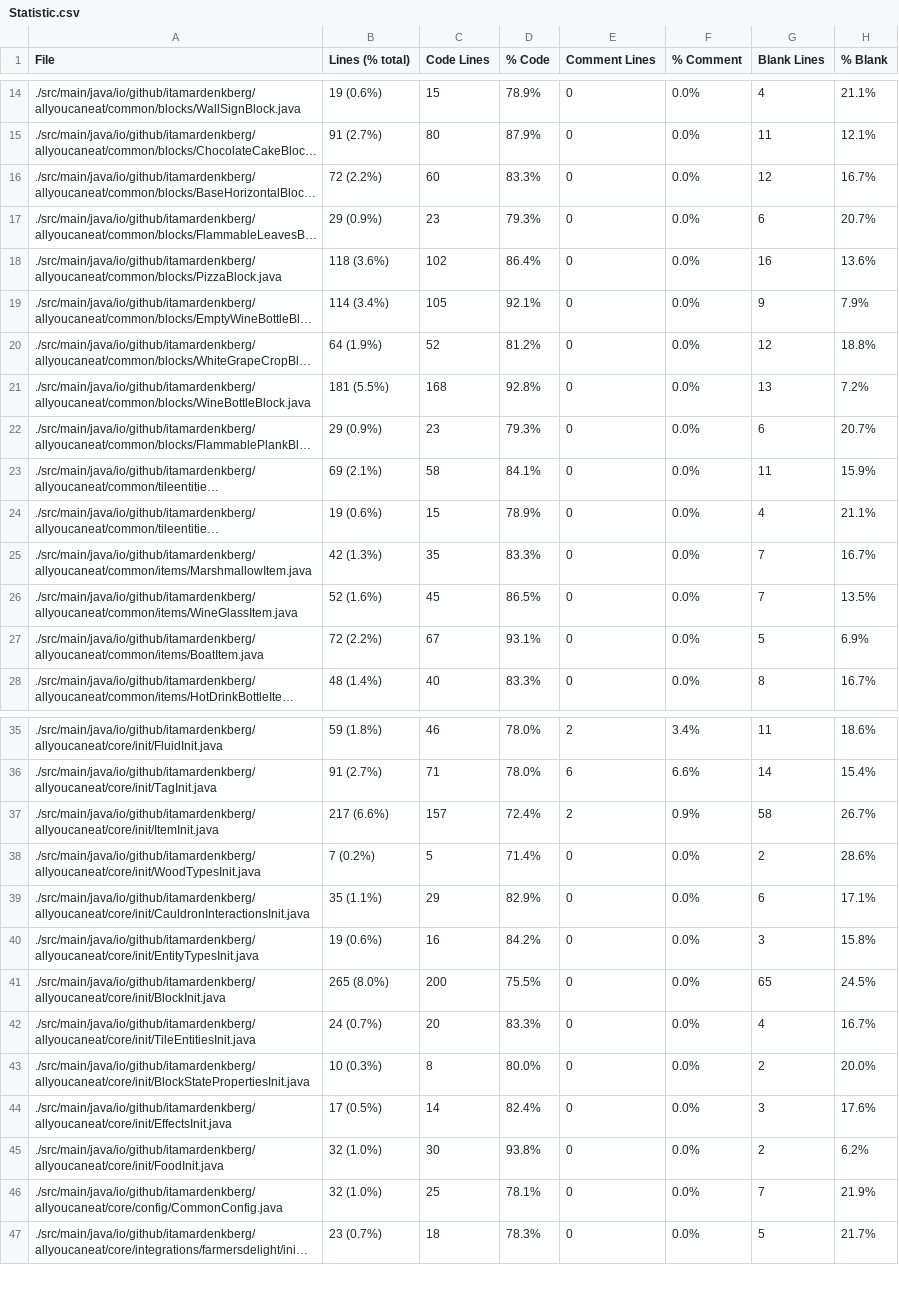
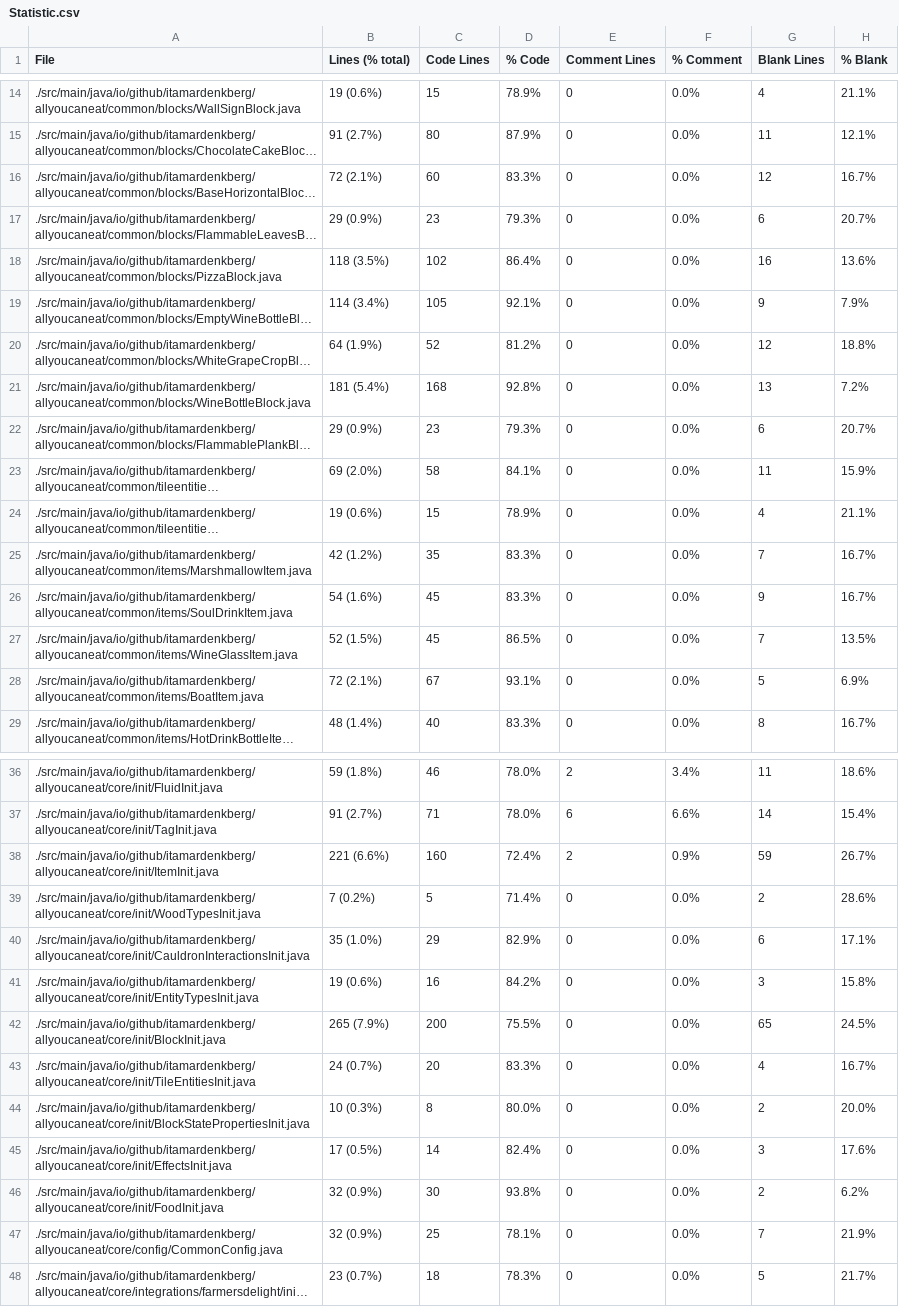
Before and after one commit to ItamarDenkberg/All-You-Can-Eat, a CSV file: Statistic.csv, drawn as a sheet; only a part is shown, gaps mark what is left out; long unchanged cells end in …; addresses are those after the commit; the diff covers the shown part only; the diff names each change by its address in the sheet, - before the commit and + after, or states it on an @@ line.

```diff
--- a/Statistic.csv
+++ b/Statistic.csv
-B16 (Lines (% total)): 72 (2.2%)
+B16 (Lines (% total)): 72 (2.1%)
-B18 (Lines (% total)): 118 (3.6%)
+B18 (Lines (% total)): 118 (3.5%)
-B21 (Lines (% total)): 181 (5.5%)
+B21 (Lines (% total)): 181 (5.4%)
-B23 (Lines (% total)): 69 (2.1%)
+B23 (Lines (% total)): 69 (2.0%)
-B25 (Lines (% total)): 42 (1.3%)
+B25 (Lines (% total)): 42 (1.2%)
+row 26: ./src/main/java/io/github/itamardenkberg/allyoucaneat/common/items/SoulDrinkItem.java | 54 (1.6%) | 45 | 83.3% | 0 | 0.0% | 9 | 16.7%
-B27 (Lines (% total)): 52 (1.6%)
+B27 (Lines (% total)): 52 (1.5%)
-B28 (Lines (% total)): 72 (2.2%)
+B28 (Lines (% total)): 72 (2.1%)
-B38 (Lines (% total)): 217 (6.6%)
+B38 (Lines (% total)): 221 (6.6%)
-C38 (Code Lines): 157
+C38 (Code Lines): 160
-G38 (Blank Lines): 58
+G38 (Blank Lines): 59
-B40 (Lines (% total)): 35 (1.1%)
+B40 (Lines (% total)): 35 (1.0%)
-B42 (Lines (% total)): 265 (8.0%)
+B42 (Lines (% total)): 265 (7.9%)
-B46:B47 (Lines (% total)): 32 (1.0%)
+B46:B47 (Lines (% total)): 32 (0.9%)
```
Also changed, not shown: 6 edited cells elsewhere in this file, 15 other files.
